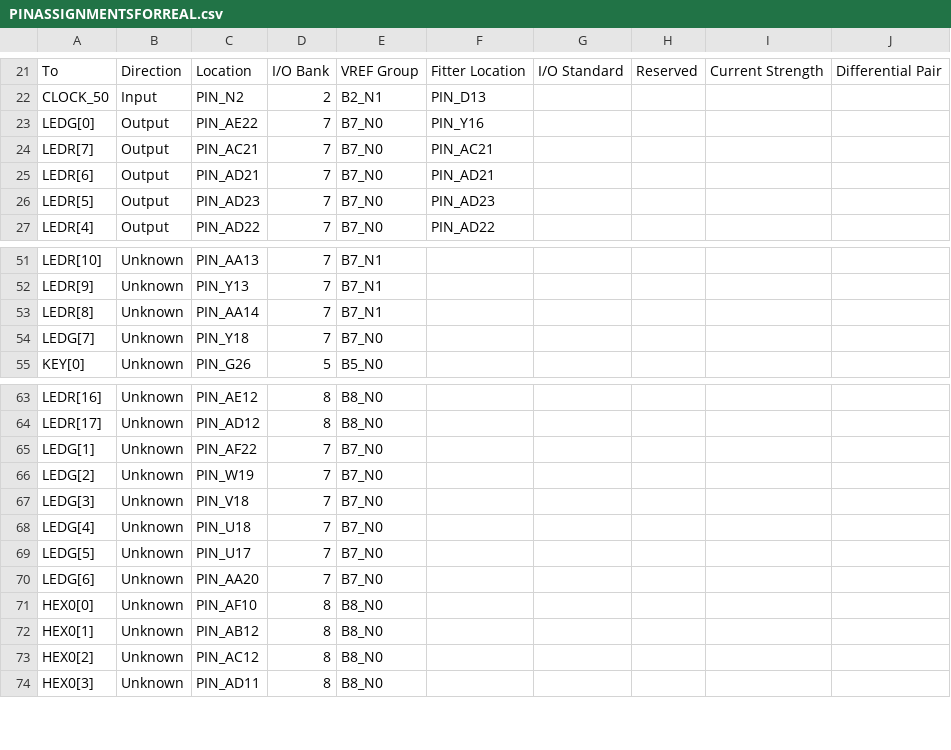
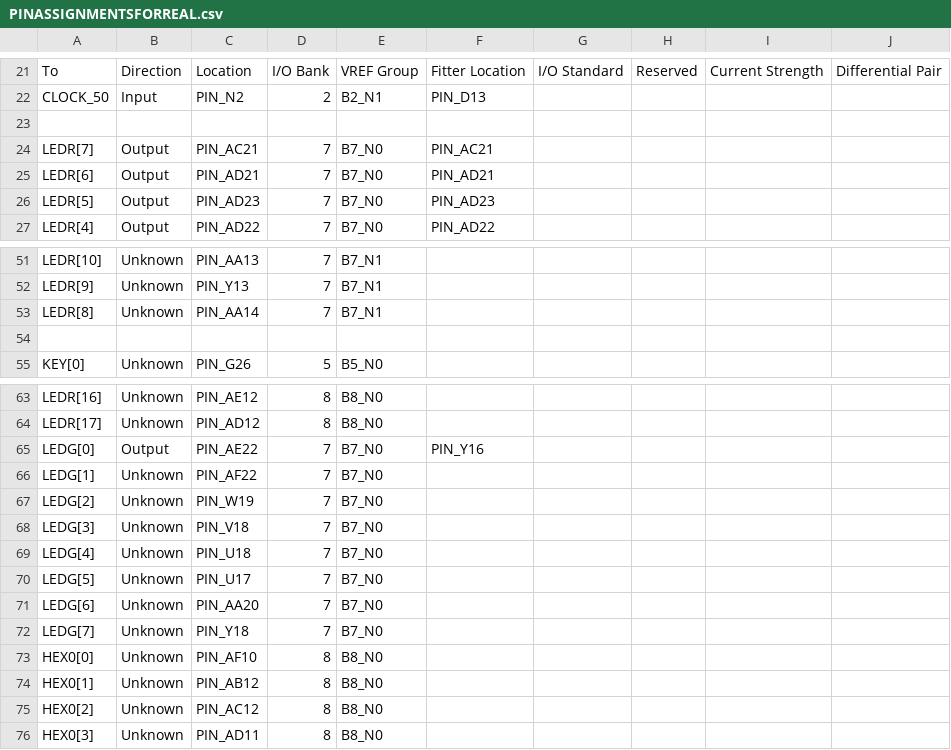
Before and after one commit to alexanderjhughes/FPGA-Board-Lab, a CSV file: PINASSIGNMENTSFORREAL.csv, drawn as a sheet; only a part is shown, gaps mark what is left out; the diff names each change by its address in the sheet, - before the commit and + after, or states it on an @@ line.

```diff
--- a/PINASSIGNMENTSFORREAL.csv
+++ b/PINASSIGNMENTSFORREAL.csv
-row 23: LEDG[0] | Output | PIN_AE22 | 7 | B7_N0 | PIN_Y16
+row 23: (empty)
-row 54: LEDG[7] | Unknown | PIN_Y18 | 7 | B7_N0
+row 54: (empty)
+row 65: LEDG[0] | Output | PIN_AE22 | 7 | B7_N0 | PIN_Y16
+row 72: LEDG[7] | Unknown | PIN_Y18 | 7 | B7_N0
```
Also changed, not shown: 3 other files.
